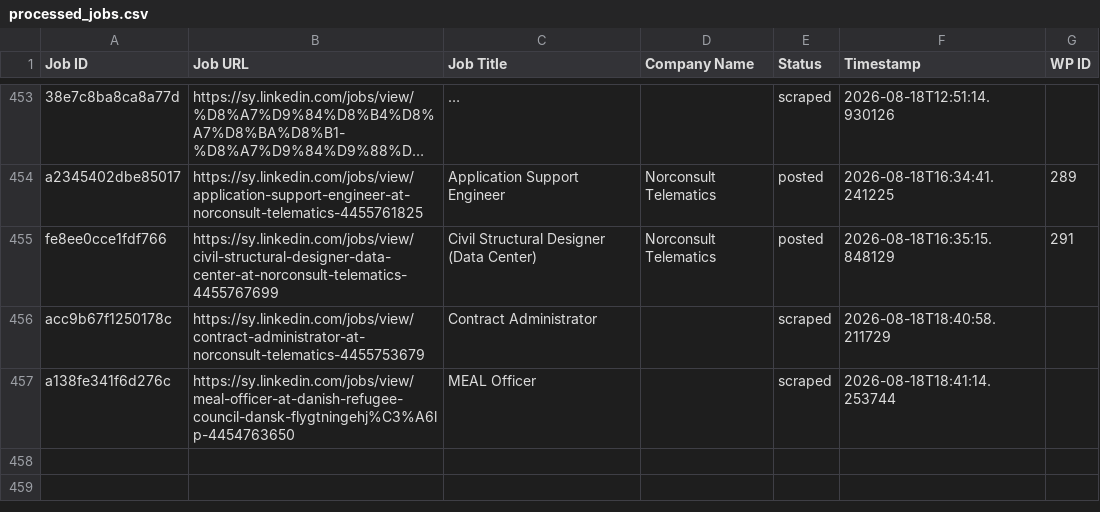
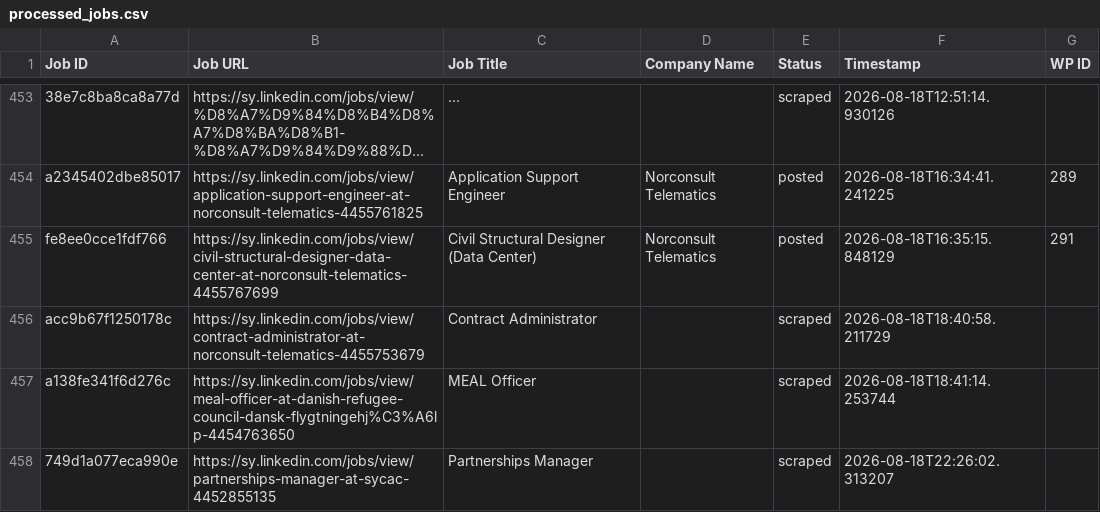
Before and after one commit to innovationinc2000/sy, a CSV file: processed_jobs.csv, drawn as a sheet; only a part is shown, gaps mark what is left out; long unchanged cells end in …; the diff names each change by its address in the sheet, - before the commit and + after, or states it on an @@ line.

```diff
--- a/processed_jobs.csv
+++ b/processed_jobs.csv
+row 458: 749d1a077eca990e | https://sy.linkedin.com/jobs/view/partnerships-manager-at-sycac-4452855135 | Partnerships Manager |  | scraped | 2026-08-18T22:26:02.313207
```
